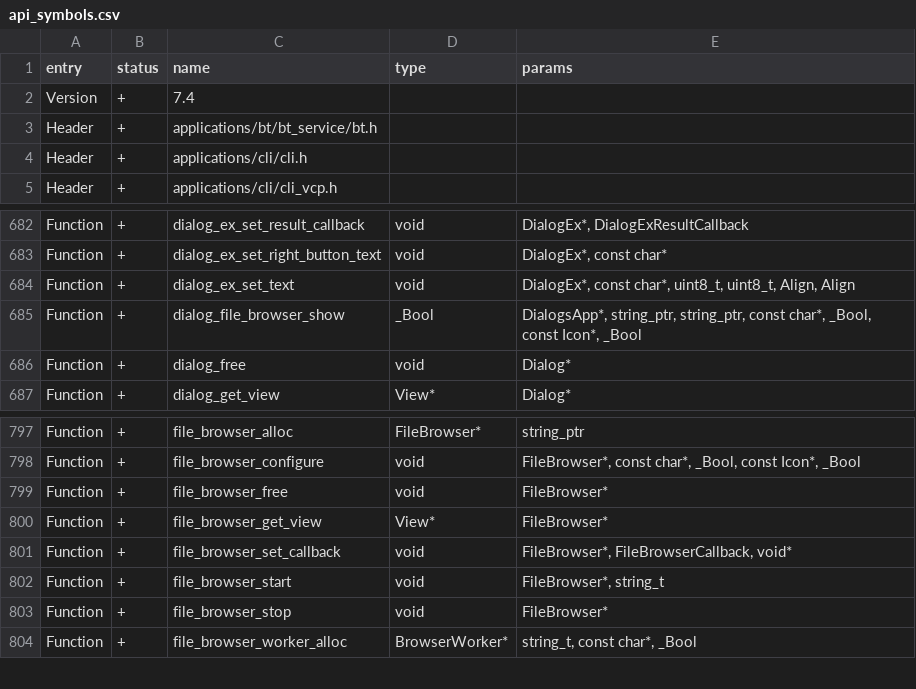
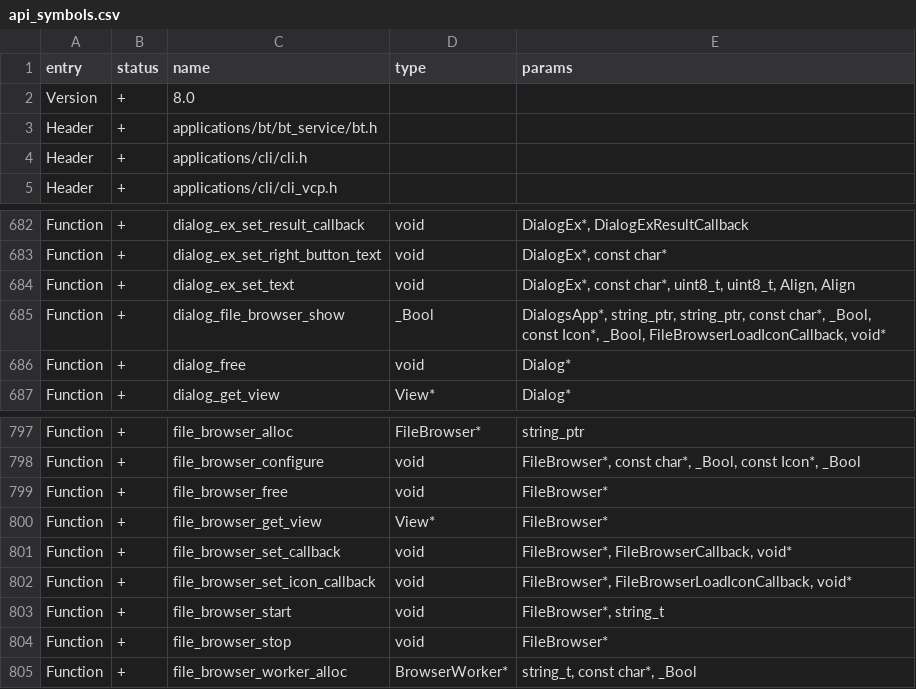
Before and after one commit to flipperdevices/flipperzero-firmware, a CSV file: firmware/targets/f7/api_symbols.csv, drawn as a sheet; only a part is shown, gaps mark what is left out.

Commit message:
App icons in file browser

```diff
--- a/firmware/targets/f7/api_symbols.csv
+++ b/firmware/targets/f7/api_symbols.csv
@@ -1,3 +1,3 @@
 entry,status,name,type,params
-Version,+,7.4,,
+Version,+,8.0,,
 Header,+,applications/bt/bt_service/bt.h,,
@@ -684,3 +684,3 @@ Function,+,dialog_ex_set_right_button_text,void,"DialogEx*, const char*"
 Function,+,dialog_ex_set_text,void,"DialogEx*, const char*, uint8_t, uint8_t, Align, Align"
-Function,+,dialog_file_browser_show,_Bool,"DialogsApp*, string_ptr, string_ptr, const char*, _Bool, const Icon*, _Bool"
+Function,+,dialog_file_browser_show,_Bool,"DialogsApp*, string_ptr, string_ptr, const char*, _Bool, const Icon*, _Bool, FileBrowserLoadIconCallback, void*"
 Function,+,dialog_free,void,Dialog*
@@ -801,2 +801,3 @@ Function,+,file_browser_get_view,View*,FileBrowser*
 Function,+,file_browser_set_callback,void,"FileBrowser*, FileBrowserCallback, void*"
+Function,+,file_browser_set_icon_callback,void,"FileBrowser*, FileBrowserLoadIconCallback, void*"
 Function,+,file_browser_start,void,"FileBrowser*, string_t"
```
Also changed, not shown: 18 other files.
